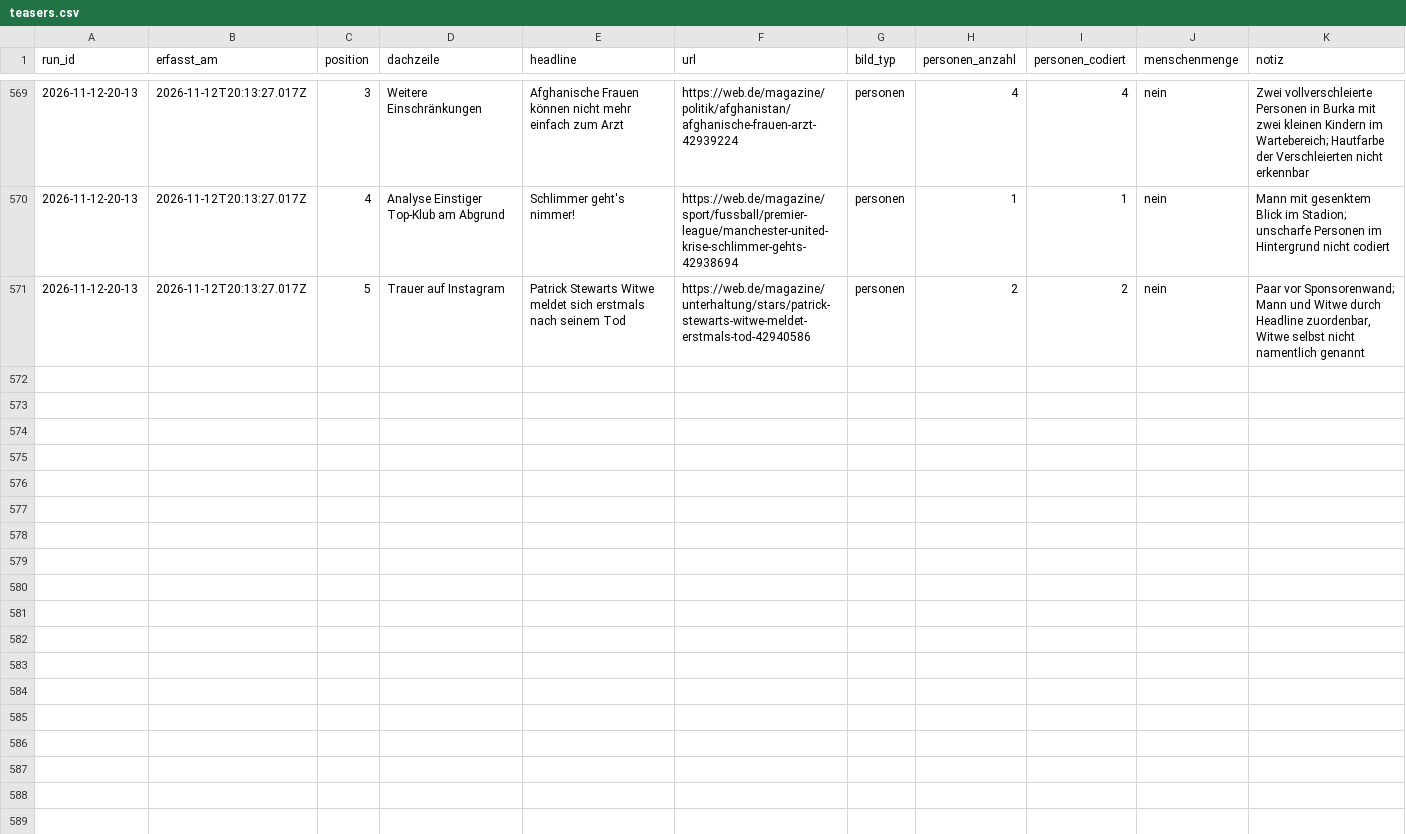
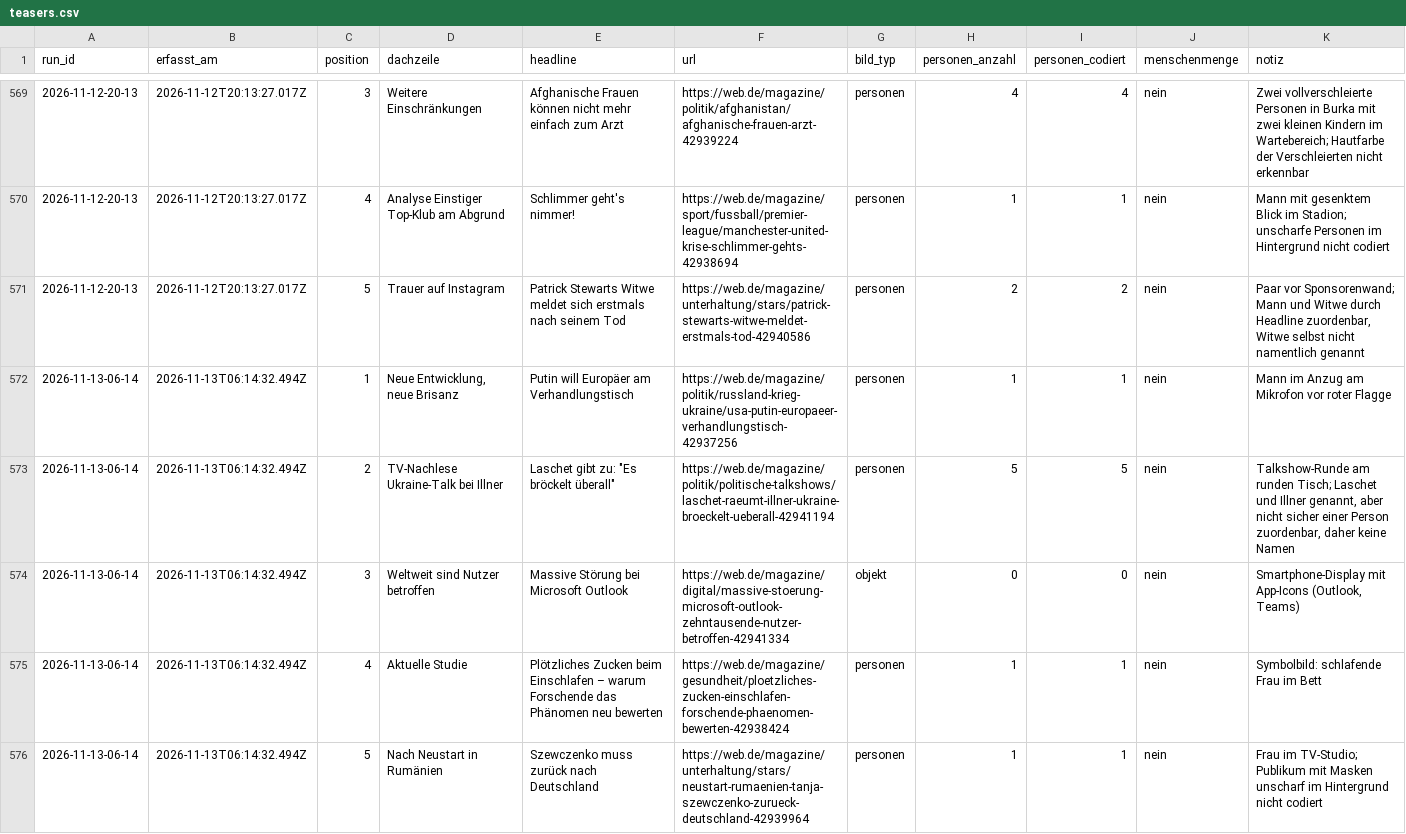
Before and after one commit to happkatharina71-bit/crmd, a CSV file: webde-monitor/data/teasers.csv, drawn as a sheet; only a part is shown, gaps mark what is left out.

```diff
--- a/webde-monitor/data/teasers.csv
+++ b/webde-monitor/data/teasers.csv
@@ -571 +571,6 @@ run_id,erfasst_am,position,dachzeile,headline,url,bild_typ,personen_anzahl,perso
 2026-11-12-20-13,2026-11-12T20:13:27.017Z,5,Trauer auf Instagram,Patrick Stewarts Witwe meldet sich erstmals nach seinem Tod,https://web.de/magazine/unterhaltung/stars/patrick-stewarts-witwe-meldet-erstmals-tod-42940586,personen,2,2,nein,"Paar vor Sponsorenwand; Mann und Witwe durch Headline zuordenbar, Witwe selbst nicht namentlich genannt"
+2026-11-13-06-14,2026-11-13T06:14:32.494Z,1,"Neue Entwicklung, neue Brisanz",Putin will Europäer am Verhandlungstisch,https://web.de/magazine/politik/russland-krieg-ukraine/usa-putin-europaeer-verhandlungstisch-42937256,personen,1,1,nein,Mann im Anzug am Mikrofon vor roter Flagge
+2026-11-13-06-14,2026-11-13T06:14:32.494Z,2,TV-Nachlese Ukraine-Talk bei Illner,"Laschet gibt zu: ""Es bröckelt überall""",https://web.de/magazine/politik/politische-talkshows/laschet-raeumt-illner-ukraine-broeckelt-ueberall-42941194,personen,5,5,nein,"Talkshow-Runde am runden Tisch; Laschet und Illner genannt, aber nicht sicher einer Person zuordenbar, daher keine Namen"
+2026-11-13-06-14,2026-11-13T06:14:32.494Z,3,Weltweit sind Nutzer betroffen,Massive Störung bei Microsoft Outlook,https://web.de/magazine/digital/massive-stoerung-microsoft-outlook-zehntausende-nutzer-betroffen-42941334,objekt,0,0,nein,"Smartphone-Display mit App-Icons (Outlook, Teams)"
+2026-11-13-06-14,2026-11-13T06:14:32.494Z,4,Aktuelle Studie,Plötzliches Zucken beim Einschlafen – warum Forschende das Phänomen neu bewerten,https://web.de/magazine/gesundheit/ploetzliches-zucken-einschlafen-forschende-phaenomen-bewerten-42938424,personen,1,1,nein,Symbolbild: schlafende Frau im Bett
+2026-11-13-06-14,2026-11-13T06:14:32.494Z,5,Nach Neustart in Rumänien,Szewczenko muss zurück nach Deutschland,https://web.de/magazine/unterhaltung/stars/neustart-rumaenien-tanja-szewczenko-zurueck-deutschland-42939964,personen,1,1,nein,"Frau im TV-Studio; Publikum mit Masken unscharf im Hintergrund nicht codiert"
```
Also changed, not shown: webde-monitor/data/persons.csv, 7 other files.
